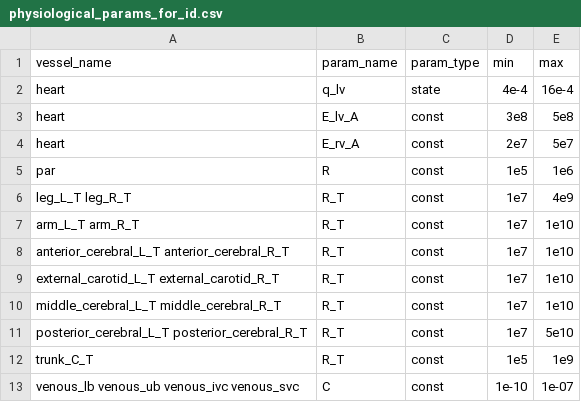
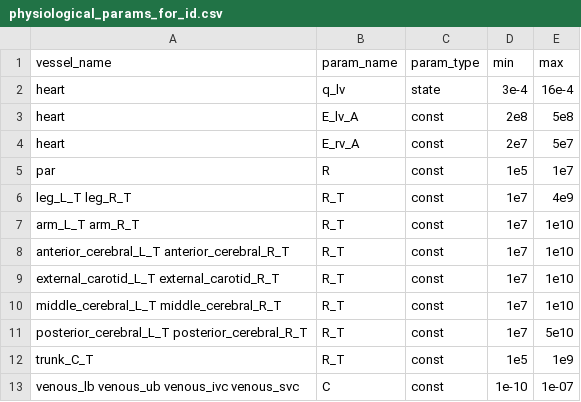
Before and after one commit to FinbarArgus/circulatory_autogen, a CSV file: resources/physiological_params_for_id.csv, drawn as a sheet.

```diff
--- a/resources/physiological_params_for_id.csv
+++ b/resources/physiological_params_for_id.csv
@@ -1,6 +1,6 @@
 vessel_name,                  param_name,       param_type, min,        max
-heart,                        q_lv,             state,      4e-4,       16e-4
-heart,                        E_lv_A,           const,      3e8,        5e8
+heart,                        q_lv,             state,      3e-4,       16e-4
+heart,                        E_lv_A,           const,      2e8,        5e8
 heart,                        E_rv_A,           const,      2e7,        5e7
-par,                          R,                const,      1e5,        1e6
+par,                          R,                const,      1e5,        1e7
 leg_L_T leg_R_T,              R_T,              const,      1e7,        4e9
```
Also changed, not shown: 8 other files.
